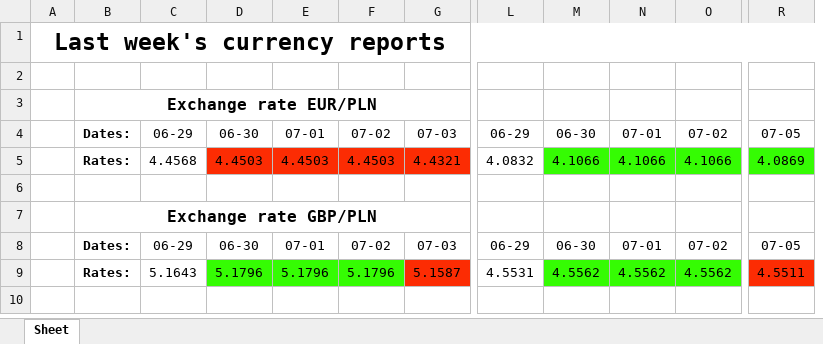
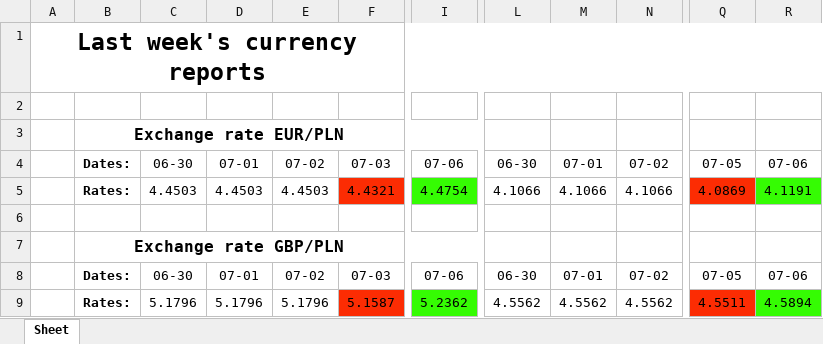
Before and after one commit to Ravs0nek/Currency-report-sent-by-e-mail, an Excel workbook: CurrencyData.xlsx, sheet Sheet, drawn as a sheet; only a part is shown, gaps mark what is left out; values as stored, in another font and other column widths than the file's, no borders; removed rows and columns are numbered as before the commit, all else as after; the diff names each change by its address in the sheet, - before the commit and + after, or states it on an @@ line.

```diff
--- a/CurrencyData.xlsx (sheet Sheet)
+++ b/CurrencyData.xlsx (sheet Sheet)
-column C, rows 4-9: 06-29 | 4.4568 |  |  | 06-29 | 5.1643
+column I, rows 4-9: 07-06 | 4.4754 |  |  | 07-06 | 5.2362
-column L, rows 4-9: 06-29 | 4.0832 |  |  | 06-29 | 4.5531
+column R, rows 4-9: 07-06 | 4.1191 |  |  | 07-06 | 4.5894
-C5:E5 fill: #FC2C03
+C5:E5 fill: none
-L5:N5 fill: #35FC03
+L5:N5 fill: none
-Q5 fill: #35FC03
+Q5 fill: #FC2C03
-C9:E9 fill: #35FC03
+C9:E9 fill: none
-L9:N9 fill: #35FC03
+L9:N9 fill: none
```
Also changed, not shown: 5 other files.
